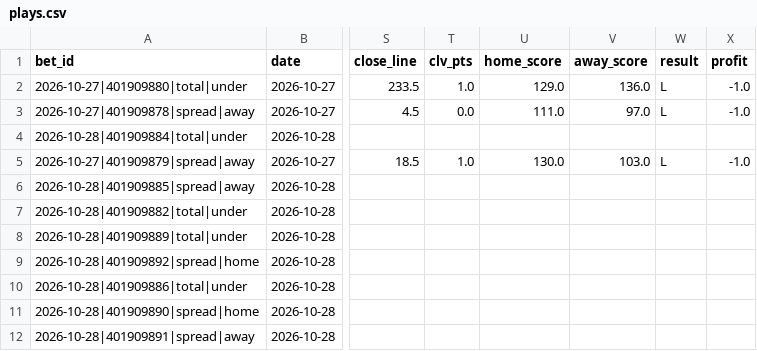
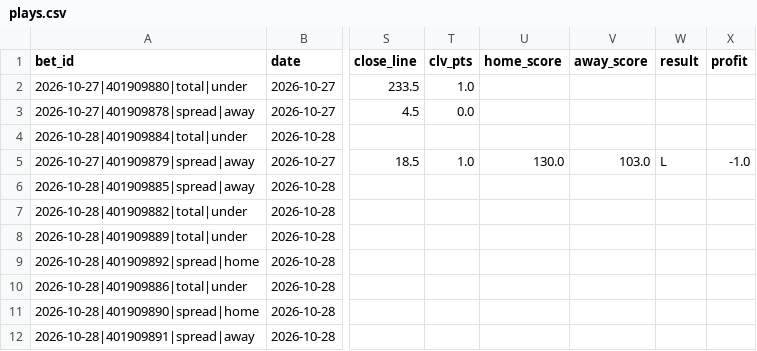
Before and after one commit to barrca12-rgb/NBA, a CSV file: bets/plays.csv, drawn as a sheet; only a part is shown, gaps mark what is left out; the diff names each change by its address in the sheet, - before the commit and + after, or states it on an @@ line.

```diff
--- a/bets/plays.csv
+++ b/bets/plays.csv
-U2 (home_score): 129.0
+U2 (home_score): (empty)
-V2 (away_score): 136.0
+V2 (away_score): (empty)
-W2:W3 (result): L
+W2:W3 (result): (empty)
-X2:X3 (profit): -1.0
+X2:X3 (profit): (empty)
-U3 (home_score): 111.0
+U3 (home_score): (empty)
-V3 (away_score): 97.0
+V3 (away_score): (empty)
```
Also changed, not shown: injuries/latest.csv, injuries/log.csv, 6 other files.
